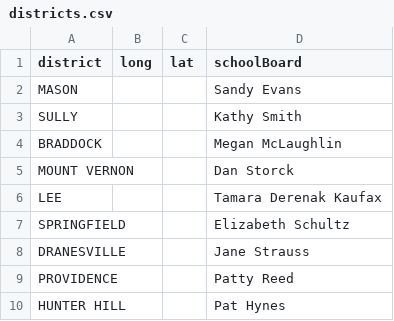
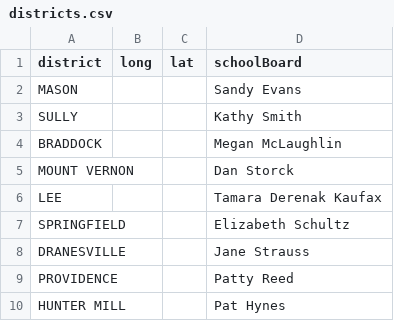
Before and after one commit to smckissock/FairfaxFLAGS, a CSV file: data/districts.csv, drawn as a sheet; the diff names each change by its address in the sheet, - before the commit and + after, or states it on an @@ line.

```diff
--- a/data/districts.csv
+++ b/data/districts.csv
-A10 (district): HUNTER HILL
+A10 (district): HUNTER MILL
```
Also changed, not shown: 23 other files.
